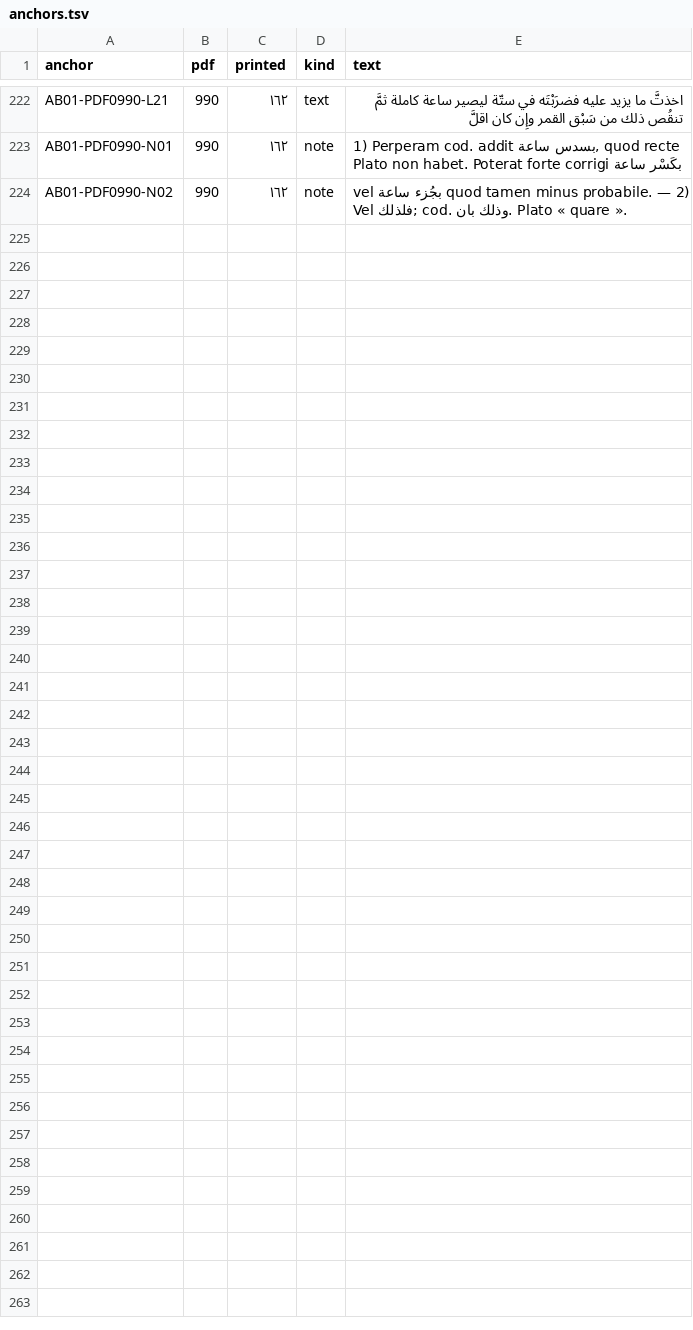
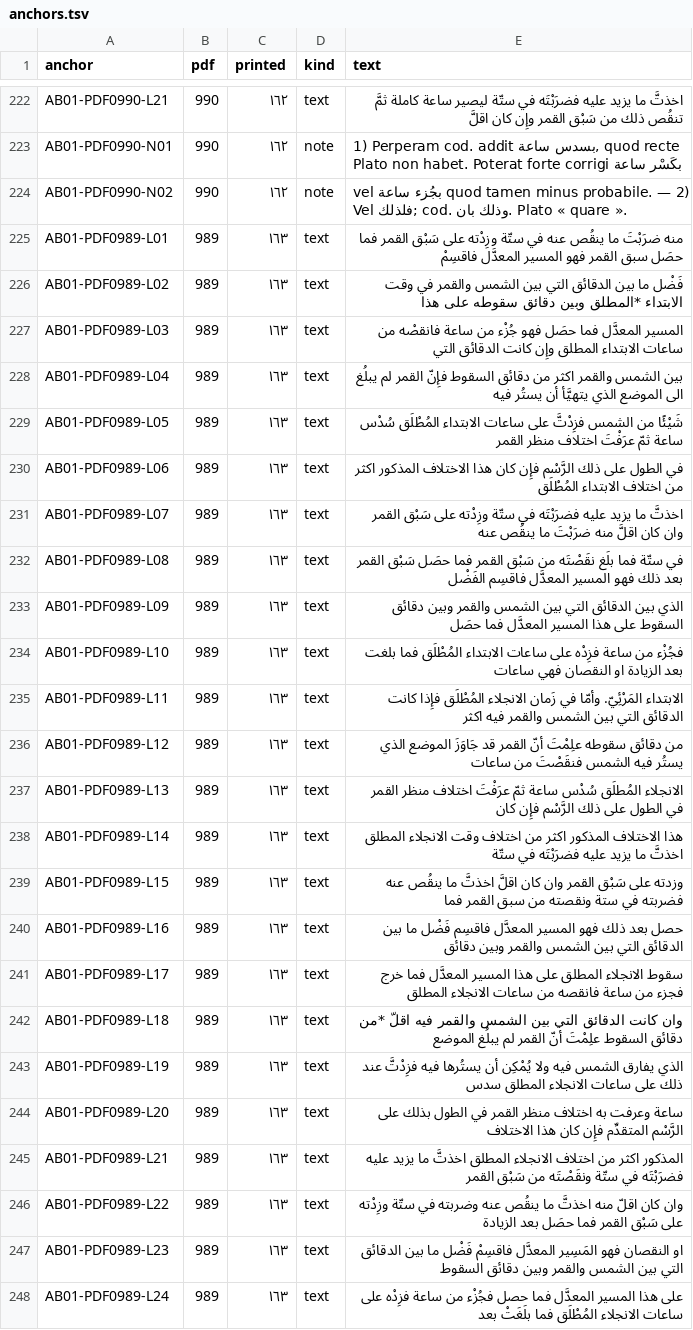
Before and after one commit to KokunoYumeto/al-battani, a TSV file: S12/textus/anchors.tsv, drawn as a sheet; only a part is shown, gaps mark what is left out; the diff names each change by its address in the sheet, - before the commit and + after, or states it on an @@ line.

```diff
--- a/S12/textus/anchors.tsv
+++ b/S12/textus/anchors.tsv
+row 225: AB01-PDF0989-L01 | 989 | ١٦٣ | text | منه ضرَبْتَ ما ينقُص عنه في ستّة وزِدْته على سَبْق القمر فما حصَل سبق القمر فهو المسير المعدَّل فاقسِمْ
+row 226: AB01-PDF0989-L02 | 989 | ١٦٣ | text | فَضْل ما بين الدقائق التي بين الشمس والقمر في وقت الابتداء *المطلق وبين دقائق سقوطه على هذا
+row 227: AB01-PDF0989-L03 | 989 | ١٦٣ | text | المسير المعدَّل فما حصَل فهو جُزْء من ساعة فانقصْه من ساعات الابتداء المطلق وإِن كانت الدقائق التي
+row 228: AB01-PDF0989-L04 | 989 | ١٦٣ | text | بين الشمس والقمر اكثر من دقائق السقوط فإِنّ القمر لم يبلُغ الى الموضع الذي يتهيَّأ أن يستُر فيه
+row 229: AB01-PDF0989-L05 | 989 | ١٦٣ | text | شَيْئًا من الشمس فزِدْتَّ على ساعات الابتداء المُطْلَق سُدْس ساعة ثمّ عرَفْتَ اختلاف منظر القمر
+row 230: AB01-PDF0989-L06 | 989 | ١٦٣ | text | في الطول على ذلك الرَّسْم فإِن كان هذا الاختلاف المذكور اكثر من اختلاف الابتداء المُطْلَق
+row 231: AB01-PDF0989-L07 | 989 | ١٦٣ | text | اخذتَّ ما يزيد عليه فضرَبْتَه في ستّة وزِدْته على سَبْق القمر وان كان اقلَّ منه ضرَبْتَ ما ينقُص عنه
+row 232: AB01-PDF0989-L08 | 989 | ١٦٣ | text | في ستّة فما بلَغ نقَصْتَه من سَبْق القمر فما حصَل سَبْق القمر بعد ذلك فهو المسير المعدَّل فاقسِم الفَضْل
+row 233: AB01-PDF0989-L09 | 989 | ١٦٣ | text | الذي بين الدقائق التي بين الشمس والقمر وبين دقائق السقوط على هذا المسير المعدَّل فما حصَل
+row 234: AB01-PDF0989-L10 | 989 | ١٦٣ | text | فجُزْء من ساعة فزِدْه على ساعات الابتداء المُطْلَق فما بلغت بعد الزيادة او النقصان فهي ساعات
+row 235: AB01-PDF0989-L11 | 989 | ١٦٣ | text | الابتداء المَرْئِيّ. وأمّا في زَمان الانجلاء المُطْلَق فإِذا كانت الدقائق التي بين الشمس والقمر فيه اكثر
+row 236: AB01-PDF0989-L12 | 989 | ١٦٣ | text | من دقائق سقوطه علِمْتَ أنّ القمر قد جَاوَزَ الموضع الذي يستُر فيه الشمس فنقَصْتَ من ساعات
+row 237: AB01-PDF0989-L13 | 989 | ١٦٣ | text | الانجلاء المُطلَق سُدْس ساعة ثمّ عرَفْتَ اختلاف منظر القمر في الطول على ذلك الرَّسْم فإِن كان
+row 238: AB01-PDF0989-L14 | 989 | ١٦٣ | text | هذا الاختلاف المذكور اكثر من اختلاف وقت الانجلاء المطلق اخذتَّ ما يزيد عليه فضرَبْتَه في ستّة
+row 239: AB01-PDF0989-L15 | 989 | ١٦٣ | text | وزدته على سَبْق القمر وان كان اقلَّ اخذتَّ ما ينقُص عنه فضربته في ستة ونقصته من سبق القمر فما
+row 240: AB01-PDF0989-L16 | 989 | ١٦٣ | text | حصل بعد ذلك فهو المسير المعدَّل فاقسِم فَضْل ما بين الدقائق التي بين الشمس والقمر وبين دقائق
+row 241: AB01-PDF0989-L17 | 989 | ١٦٣ | text | سقوط الانجلاء المطلق على هذا المسير المعدَّل فما خرج فجزء من ساعة فانقصه من ساعات الانجلاء المطلق
+row 242: AB01-PDF0989-L18 | 989 | ١٦٣ | text | وان كانت الدقائق التي بين الشمس والقمر فيه اقلّ *من دقائق السقوط علِمْتَ أنّ القمر لم يبلُغ الموضع
+row 243: AB01-PDF0989-L19 | 989 | ١٦٣ | text | الذي يفارق الشمس فيه ولا يُمْكِن أن يستُرها فيه فزِدْتَّ عند ذلك على ساعات الانجلاء المطلق سدس
+row 244: AB01-PDF0989-L20 | 989 | ١٦٣ | text | ساعة وعرفت به اختلاف منظر القمر في الطول بذلك على الرَّسْم المتقدِّم فإِن كان هذا الاختلاف
+row 245: AB01-PDF0989-L21 | 989 | ١٦٣ | text | المذكور اكثر من اختلاف الانجلاء المطلق اخذتَّ ما يزيد عليه فضرَبْتَه في ستّة ونقَصْتَه من سَبْق القمر
+row 246: AB01-PDF0989-L22 | 989 | ١٦٣ | text | وان كان اقلّ منه اخذتَّ ما ينقُص عنه وضربته في ستّة وزِدْته على سَبْق القمر فما حصَل بعد الزيادة
+row 247: AB01-PDF0989-L23 | 989 | ١٦٣ | text | او النقصان فهو المَسِير المعدَّل فاقسِمْ فَضْل ما بين الدقائق التي بين الشمس والقمر وبين دقائق السقوط
+row 248: AB01-PDF0989-L24 | 989 | ١٦٣ | text | على هذا المسير المعدَّل فما حصل فجُزْء من ساعة فزِدْه على ساعات الانجلاء المُطْلَق فما بلَغَتْ بعد
```
Also changed, not shown: 9 other files.
